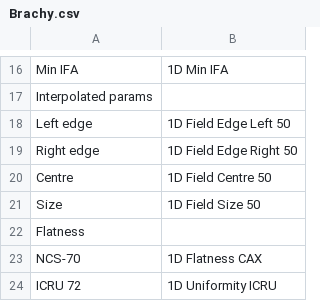
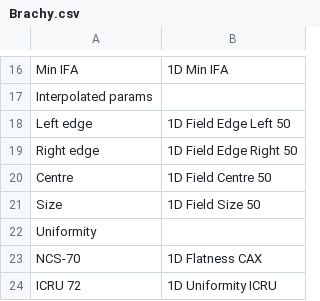
Before and after one commit to alanphys/BeamSchemeV1, a CSV file: Protocols/Brachy.csv, drawn as a sheet; only a part is shown, gaps mark what is left out.

```diff
--- a/Protocols/Brachy.csv
+++ b/Protocols/Brachy.csv
@@ -21,3 +21,3 @@
 "     Size","1D Field Size 50",,
-Flatness,,,
+Uniformity,,,
 "     NCS-70","1D Flatness CAX",,
```
Also changed, not shown: 9 other files.
